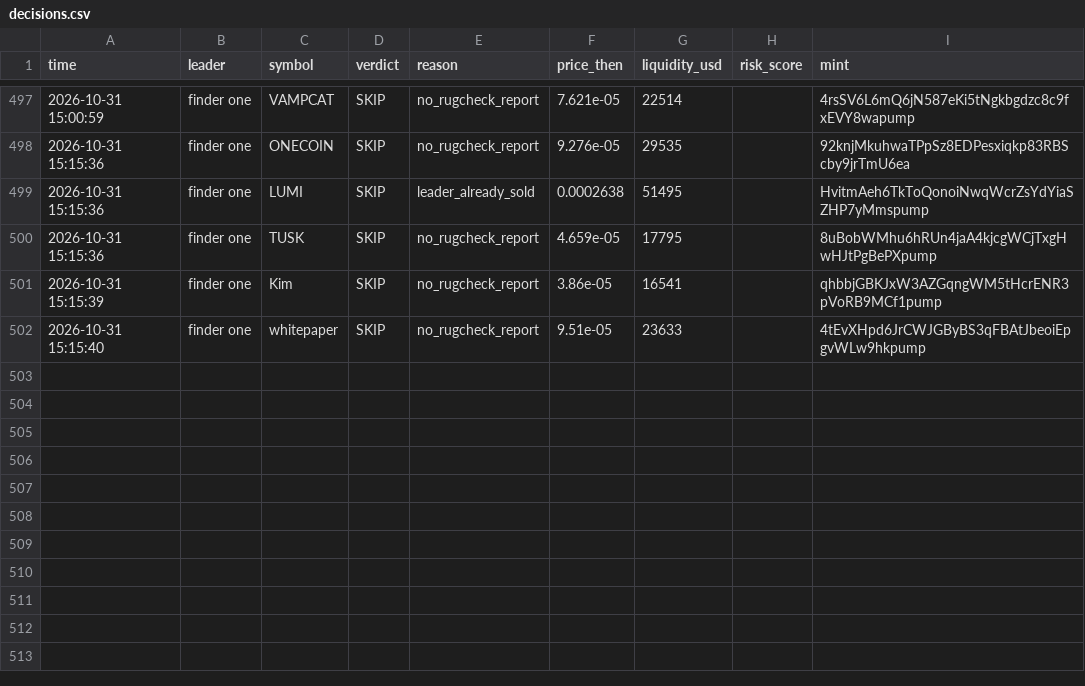
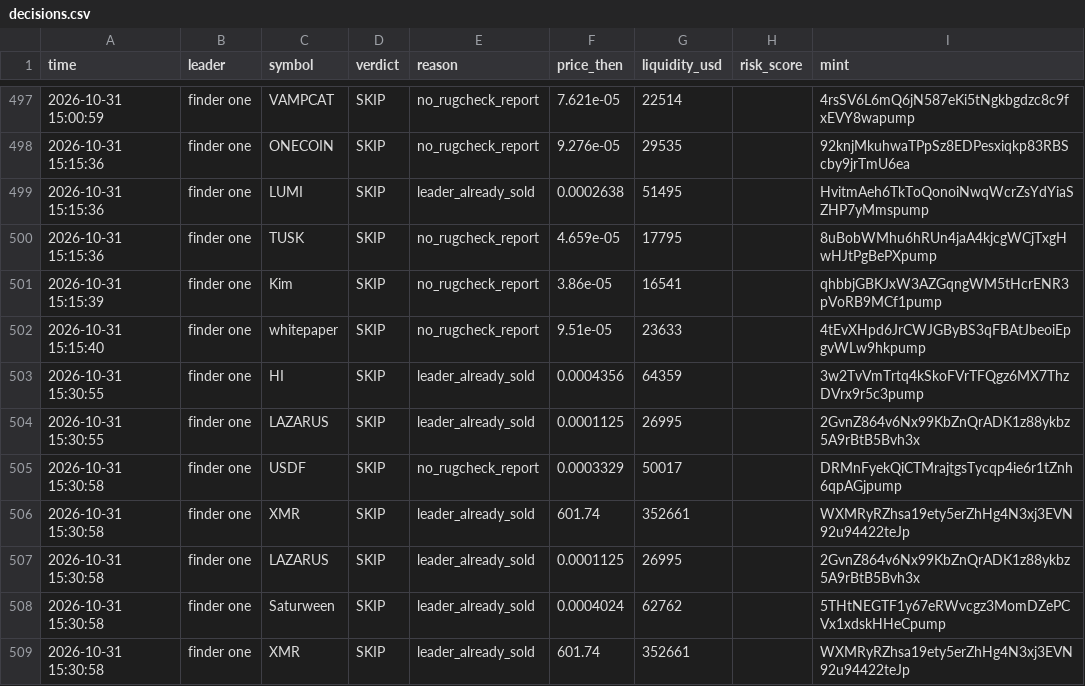
Before and after one commit to Just-in-ii/paper-desk, a CSV file: decisions.csv, drawn as a sheet; only a part is shown, gaps mark what is left out; the diff names each change by its address in the sheet, - before the commit and + after, or states it on an @@ line.

```diff
--- a/decisions.csv
+++ b/decisions.csv
+row 503: 2026-10-31 15:30:55 | finder one | HI | SKIP | leader_already_sold | 0.0004356 | 64359 |  | 3w2TvVmTrtq4kSkoFVrTFQgz6MX7ThzDVrx9r5c3pump
+row 504: 2026-10-31 15:30:55 | finder one | LAZARUS | SKIP | leader_already_sold | 0.0001125 | 26995 |  | 2GvnZ864v6Nx99KbZnQrADK1z88ykbz5A9rBtB5Bvh3x
+row 505: 2026-10-31 15:30:58 | finder one | USDF | SKIP | no_rugcheck_report | 0.0003329 | 50017 |  | DRMnFyekQiCTMrajtgsTycqp4ie6r1tZnh6qpAGjpump
+row 506: 2026-10-31 15:30:58 | finder one | XMR | SKIP | leader_already_sold | 601.74 | 352661 |  | WXMRyRZhsa19ety5erZhHg4N3xj3EVN92u94422teJp
+row 507: 2026-10-31 15:30:58 | finder one | LAZARUS | SKIP | leader_already_sold | 0.0001125 | 26995 |  | 2GvnZ864v6Nx99KbZnQrADK1z88ykbz5A9rBtB5Bvh3x
+row 508: 2026-10-31 15:30:58 | finder one | Saturween | SKIP | leader_already_sold | 0.0004024 | 62762 |  | 5THtNEGTF1y67eRWvcgz3MomDZePCVx1xdskHHeCpump
+row 509: 2026-10-31 15:30:58 | finder one | XMR | SKIP | leader_already_sold | 601.74 | 352661 |  | WXMRyRZhsa19ety5erZhHg4N3xj3EVN92u94422teJp
```
Also changed, not shown: 2 other files.
